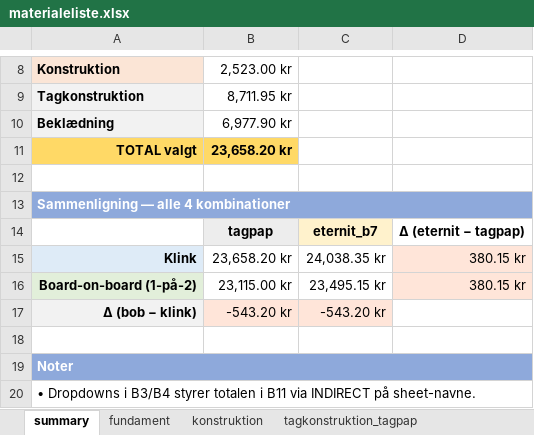
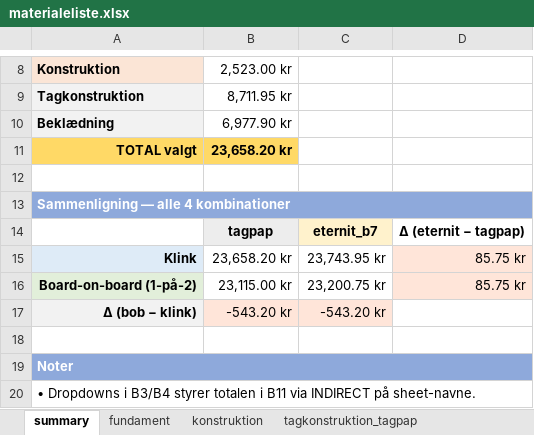
Before and after one commit to KasperBaun/RabbitHouse, an Excel workbook: docs/materialeliste.xlsx, sheet summary, drawn as a sheet; only a part is shown, gaps mark what is left out; values as stored, in another font and other column widths than the file's, no borders; the diff names each change by its address in the sheet, - before the commit and + after, or states it on an @@ line.

```diff
--- a/docs/materialeliste.xlsx (sheet summary)
+++ b/docs/materialeliste.xlsx (sheet summary)
-C15: 24,038.35 kr
+C15: 23,743.95 kr
-D15:D16: 380.15 kr
+D15:D16: 85.75 kr
-C16: 23,495.15 kr
+C16: 23,200.75 kr
```
Also changed, not shown: sheet tagkonstruktion_eternit_b7, 1 other file.
